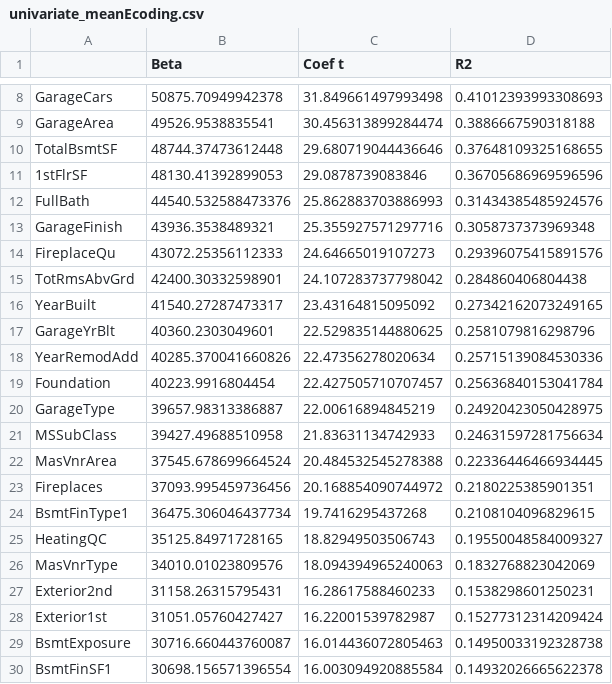
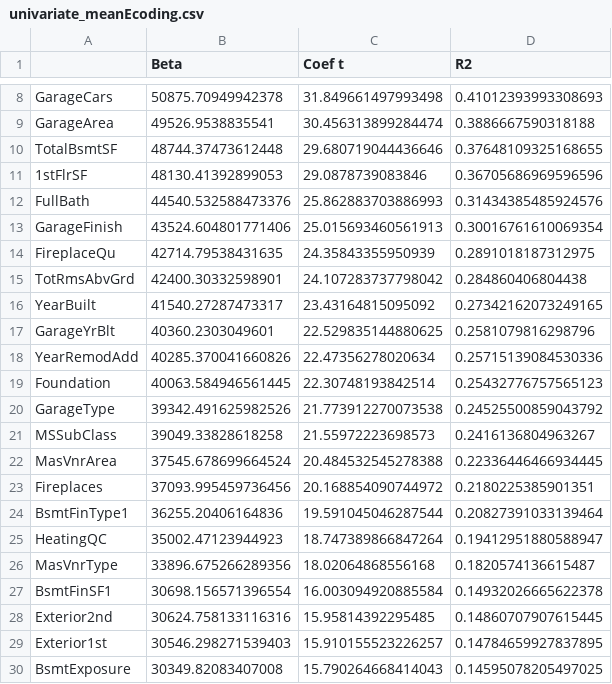
Before and after one commit to simondyates/HousePrices, a CSV file: Simon/univariate_meanEcoding.csv, drawn as a sheet; only a part is shown, gaps mark what is left out; the diff covers the shown part only.

```diff
--- a/Simon/univariate_meanEcoding.csv
+++ b/Simon/univariate_meanEcoding.csv
@@ -12,4 +12,4 @@ TotalBsmtSF,48744.37473612448,29.680719044436646,0.37648109325168655
 FullBath,44540.532588473376,25.862883703886993,0.31434385485924576
-GarageFinish,43936.3538489321,25.355927571297716,0.3058737373969348
-FireplaceQu,43072.25356112333,24.64665019107273,0.29396075415891576
+GarageFinish,43524.604801771406,25.015693460561913,0.30016761610069354
+FireplaceQu,42714.79538431635,24.35843355950939,0.2891018187312975
 TotRmsAbvGrd,42400.30332598901,24.107283737798042,0.284860406804438
@@ -18,13 +18,13 @@ GarageYrBlt,40360.2303049601,22.529835144880625,0.2581079816298796
 YearRemodAdd,40285.370041660826,22.47356278020634,0.25715139084530336
-Foundation,40223.9916804454,22.427505710707457,0.25636840153041784
-GarageType,39657.98313386887,22.00616894845219,0.24920423050428975
-MSSubClass,39427.49688510958,21.83631134742933,0.24631597281756634
+Foundation,40063.584946561445,22.30748193842514,0.25432776757565123
+GarageType,39342.491625982526,21.773912270073538,0.24525500859043792
+MSSubClass,39049.33828618258,21.55972223698573,0.2416136804963267
 MasVnrArea,37545.678699664524,20.484532545278388,0.22336446466934445
 Fireplaces,37093.995459736456,20.168854090744972,0.2180225385901351
-BsmtFinType1,36475.306046437734,19.7416295437268,0.2108104096829615
-HeatingQC,35125.84971728165,18.82949503506743,0.19550048584009327
-MasVnrType,34010.01023809576,18.094394965240063,0.1832768823042069
-Exterior2nd,31158.26315795431,16.28617588460233,0.1538298601250231
-Exterior1st,31051.05760427427,16.22001539782987,0.15277312314209424
-BsmtExposure,30716.660443760087,16.014436072805463,0.14950033192328738
+BsmtFinType1,36255.20406164836,19.591045046287544,0.20827391033139464
+HeatingQC,35002.47123944923,18.747389866847264,0.19412951880588947
+MasVnrType,33896.675266289356,18.02064868556168,0.1820574136615487
 BsmtFinSF1,30698.156571396554,16.003094920885584,0.14932026665622378
+Exterior2nd,30624.758133116316,15.95814392295485,0.14860707907615445
+Exterior1st,30546.298271539403,15.910155523226257,0.14784659927837895
+BsmtExposure,30349.82083407008,15.790264668414043,0.14595078205497025
```
Also changed, not shown: 2 added rows, 5 removed rows and 91 edited cells elsewhere in this file, 5 other files.
